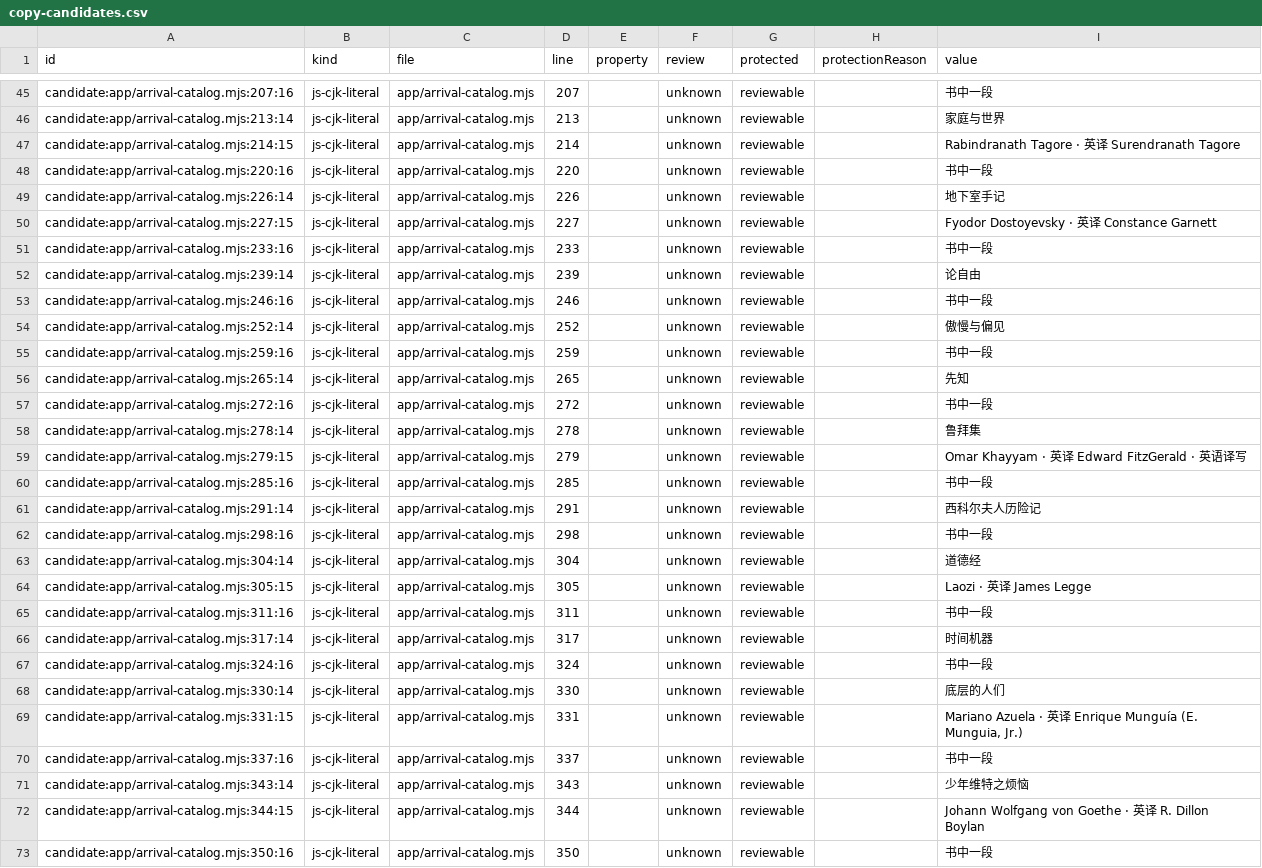
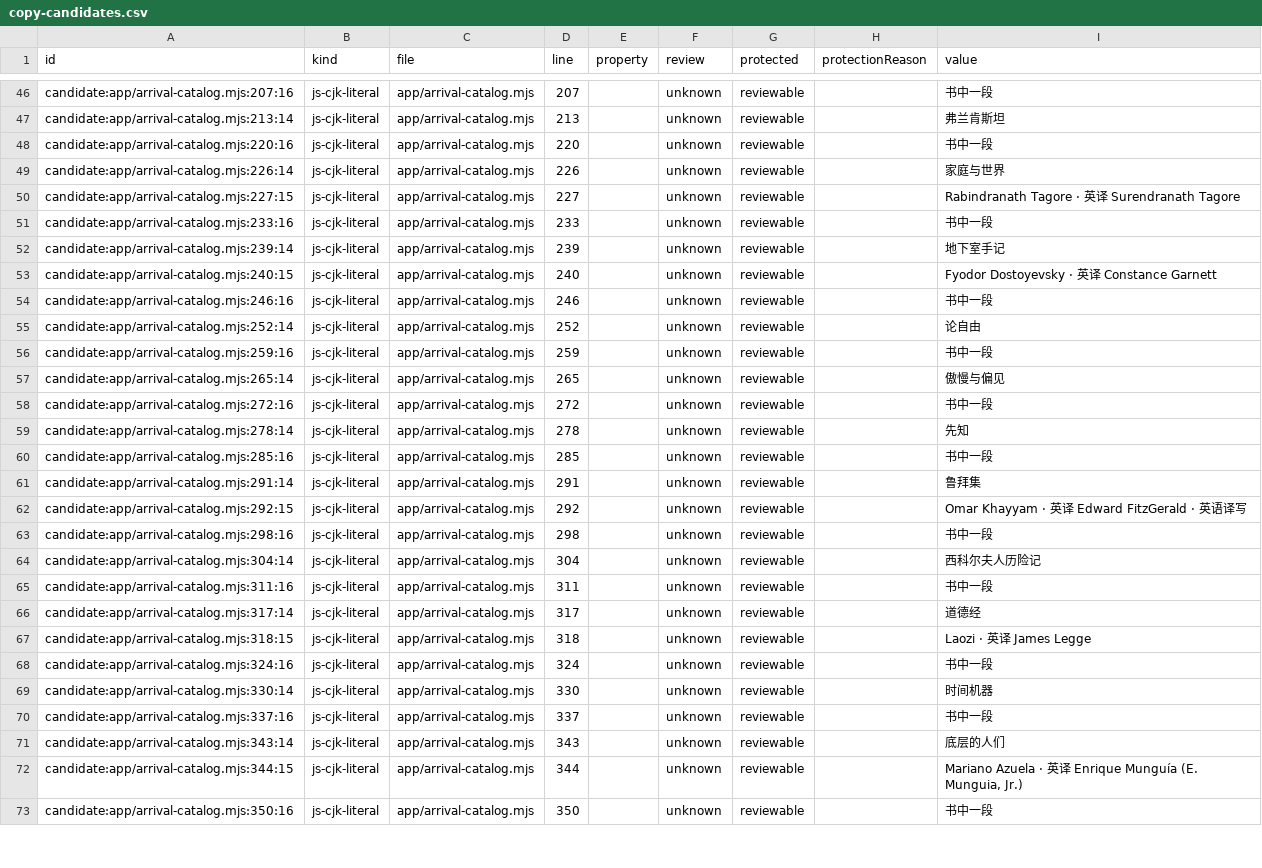
Before and after one commit to getyak/leafhour, a CSV file: docs/copy/copy-candidates.csv, drawn as a sheet; only a part is shown, gaps mark what is left out; removed rows and columns are numbered as before the commit, all else as after; the diff covers the shown part only; the diff names each change by its address in the sheet, - before the commit and + after, or states it on an @@ line.

```diff
--- a/docs/copy/copy-candidates.csv
+++ b/docs/copy/copy-candidates.csv
-I47 (value): 家庭与世界
+I47 (value): 弗兰肯斯坦
-row 47: candidate:app/arrival-catalog.mjs:214:15 | js-cjk-literal | app/arrival-catalog.mjs | 214 |  | unknown | reviewable |  | Rabindranath Tagore · 英译 Surendranath Tagore
-I49 (value): 地下室手记
+I49 (value): 家庭与世界
-I50 (value): Fyodor Dostoyevsky · 英译 Constance Garnett
+I50 (value): Rabindranath Tagore · 英译 Surendranath Tagore
-I52 (value): 论自由
+I52 (value): 地下室手记
+row 53: candidate:app/arrival-catalog.mjs:240:15 | js-cjk-literal | app/arrival-catalog.mjs | 240 |  | unknown | reviewable |  | Fyodor Dostoyevsky · 英译 Constance Garnett
-I55 (value): 傲慢与偏见
+I55 (value): 论自由
-I57 (value): 先知
+I57 (value): 傲慢与偏见
-I59 (value): 鲁拜集
+I59 (value): 先知
-row 59: candidate:app/arrival-catalog.mjs:279:15 | js-cjk-literal | app/arrival-catalog.mjs | 279 |  | unknown | reviewable |  | Omar Khayyam · 英译 Edward FitzGerald · 英语译写
-I61 (value): 西科尔夫人历险记
+I61 (value): 鲁拜集
+row 62: candidate:app/arrival-catalog.mjs:292:15 | js-cjk-literal | app/arrival-catalog.mjs | 292 |  | unknown | reviewable |  | Omar Khayyam · 英译 Edward FitzGerald · 英语译写
-I64 (value): 道德经
+I64 (value): 西科尔夫人历险记
-row 64: candidate:app/arrival-catalog.mjs:305:15 | js-cjk-literal | app/arrival-catalog.mjs | 305 |  | unknown | reviewable |  | Laozi · 英译 James Legge
-I66 (value): 时间机器
+I66 (value): 道德经
+row 67: candidate:app/arrival-catalog.mjs:318:15 | js-cjk-literal | app/arrival-catalog.mjs | 318 |  | unknown | reviewable |  | Laozi · 英译 James Legge
-I69 (value): 底层的人们
+I69 (value): 时间机器
-row 69: candidate:app/arrival-catalog.mjs:331:15 | js-cjk-literal | app/arrival-catalog.mjs | 331 |  | unknown | reviewable |  | Mariano Azuela · 英译 Enrique Munguía (E. Munguia, Jr.)
-I71 (value): 少年维特之烦恼
+I71 (value): 底层的人们
-I72 (value): Johann Wolfgang von Goethe · 英译 R. Dillon Boylan
+I72 (value): Mariano Azuela · 英译 Enrique Munguía (E. Munguia, Jr.)
```
Also changed, not shown: 8 added rows, 1 removed row and 15 edited cells elsewhere in this file, 21 other files.
